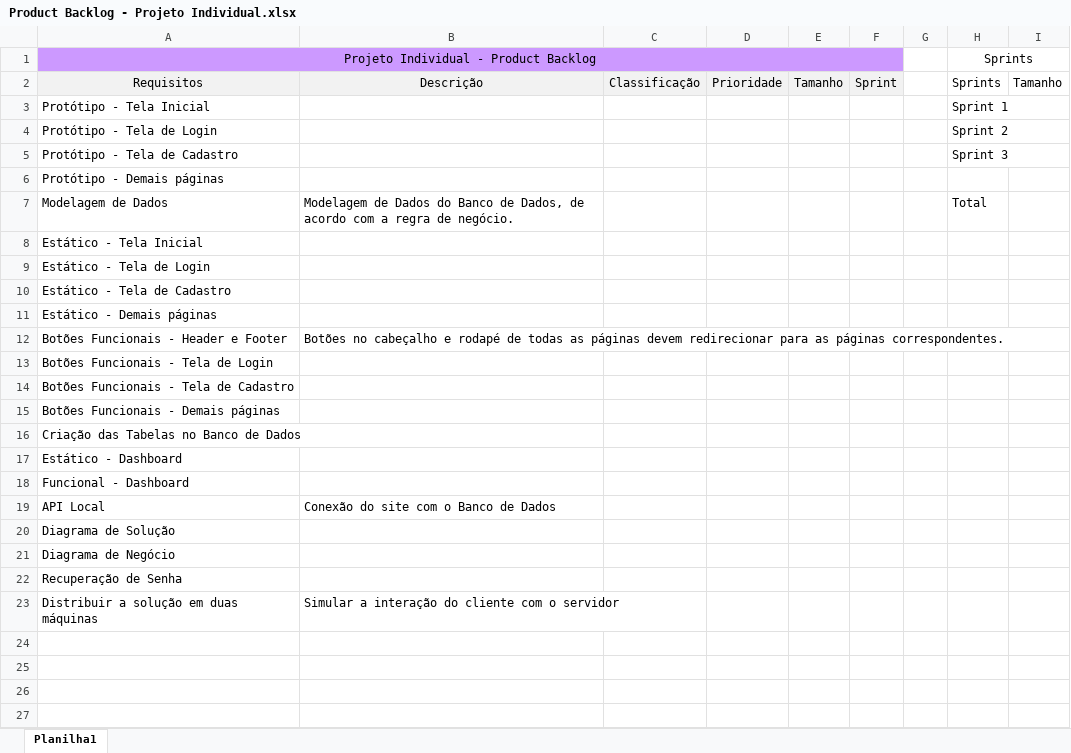
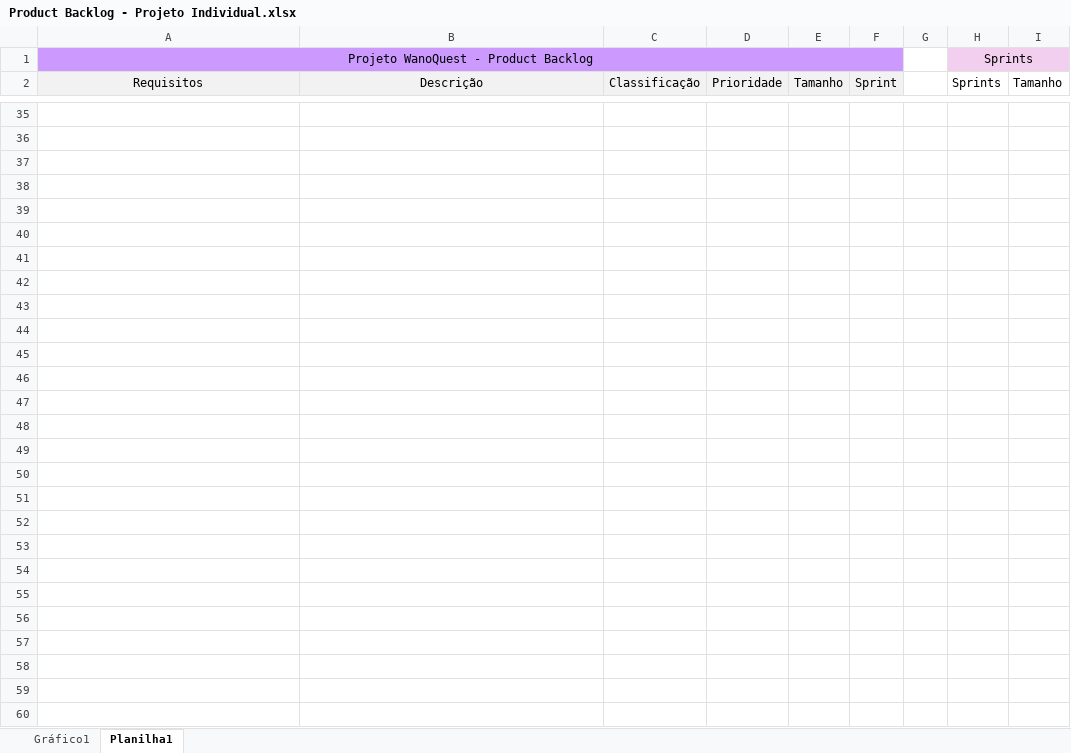
Before and after one commit to izabelleFigueiredo/Projeto-Individual, an Excel workbook: Documentos - WanoQuest/Documentação/Product Backlog - Projeto Individual.xlsx, sheet Planilha1, drawn as a sheet; only a part is shown, gaps mark what is left out; values as stored, in another font and other column widths than the file's, no borders; table styles not drawn; addresses are those after the commit; the diff covers the shown part only; the diff names each change by its address in the sheet, - before the commit and + after, or states it on an @@ line.

Commit message:
att documentos, correção de imagens

```diff
--- a/Documentos - WanoQuest/Documentação/Product Backlog - Projeto Individual.xlsx (sheet Planilha1)
+++ b/Documentos - WanoQuest/Documentação/Product Backlog - Projeto Individual.xlsx (sheet Planilha1)
+sheet tab: Gráfico1
-A1 (Requisitos): Projeto Individual - Product Backlog
+A1 (Requisitos): Projeto WanoQuest - Product Backlog
-H1:I1 fill: none
+H1:I1 fill: #F2CFEE
-row 35: Protótipo - Tela Inicial |  |  |  |  |  |  | Sprint 1
+row 35: (empty)
-row 36: Protótipo - Tela de Login |  |  |  |  |  |  | Sprint 2
+row 36: (empty)
-row 37: Protótipo - Tela de Cadastro |  |  |  |  |  |  | Sprint 3
+row 37: (empty)
-A38 (Requisitos): Protótipo - Demais páginas
+A38 (Requisitos): (empty)
-row 39: Modelagem de Dados | Modelagem de Dados do Banco de Dados, de acordo com a regra de negócio. |  |  |  |  |  | Total
+row 39: (empty)
-A40 (Requisitos): Estático - Tela Inicial
+A40 (Requisitos): (empty)
-A41 (Requisitos): Estático - Tela de Login
+A41 (Requisitos): (empty)
-A42 (Requisitos): Estático - Tela de Cadastro
+A42 (Requisitos): (empty)
-A43 (Requisitos): Estático - Demais páginas
+A43 (Requisitos): (empty)
-row 44: Botões Funcionais - Header e Footer | Botões no cabeçalho e rodapé de todas as páginas devem redirecionar para as páginas correspondentes.
+row 44: (empty)
-A45 (Requisitos): Botões Funcionais - Tela de Login
+A45 (Requisitos): (empty)
-A46 (Requisitos): Botões Funcionais - Tela de Cadastro
+A46 (Requisitos): (empty)
-A47 (Requisitos): Botões Funcionais - Demais páginas
+A47 (Requisitos): (empty)
-A48 (Requisitos): Criação das Tabelas no Banco de Dados
+A48 (Requisitos): (empty)
-A49 (Requisitos): Estático - Dashboard
+A49 (Requisitos): (empty)
-A50 (Requisitos): Funcional - Dashboard
+A50 (Requisitos): (empty)
-row 51: API Local | Conexão do site com o Banco de Dados
+row 51: (empty)
-A52 (Requisitos): Diagrama de Solução
+A52 (Requisitos): (empty)
-A53 (Requisitos): Diagrama de Negócio
+A53 (Requisitos): (empty)
-A54 (Requisitos): Recuperação de Senha
+A54 (Requisitos): (empty)
-row 55: Distribuir a solução em duas máquinas | Simular a interação do cliente com o servidor
+row 55: (empty)
+row 56: (empty)
+row 57: (empty)
+row 58: (empty)
+row 59: (empty)
+row 60: (empty)
```
Also changed, not shown: 40 added rows elsewhere in this sheet, charts or pictures, 9 other files.
